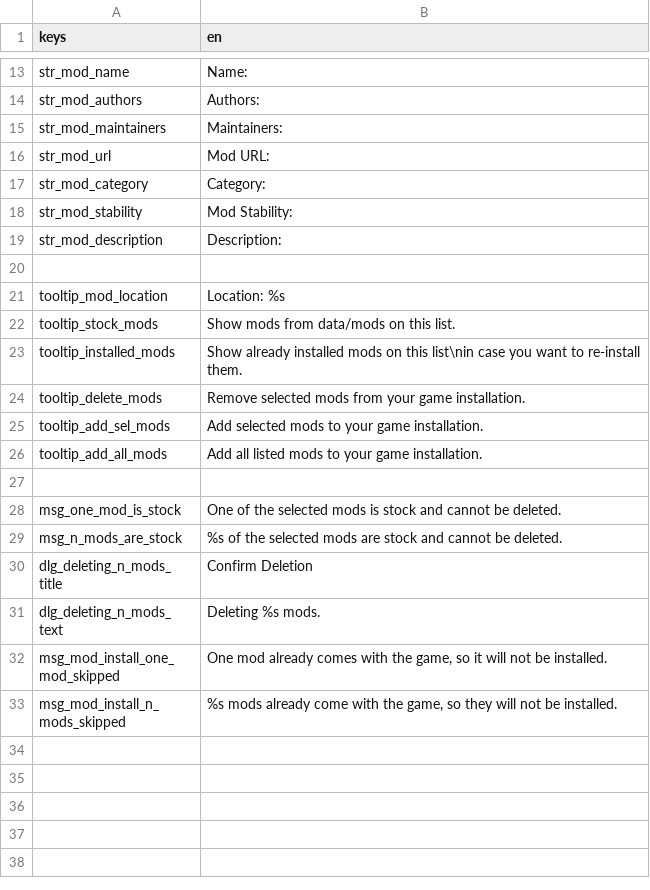
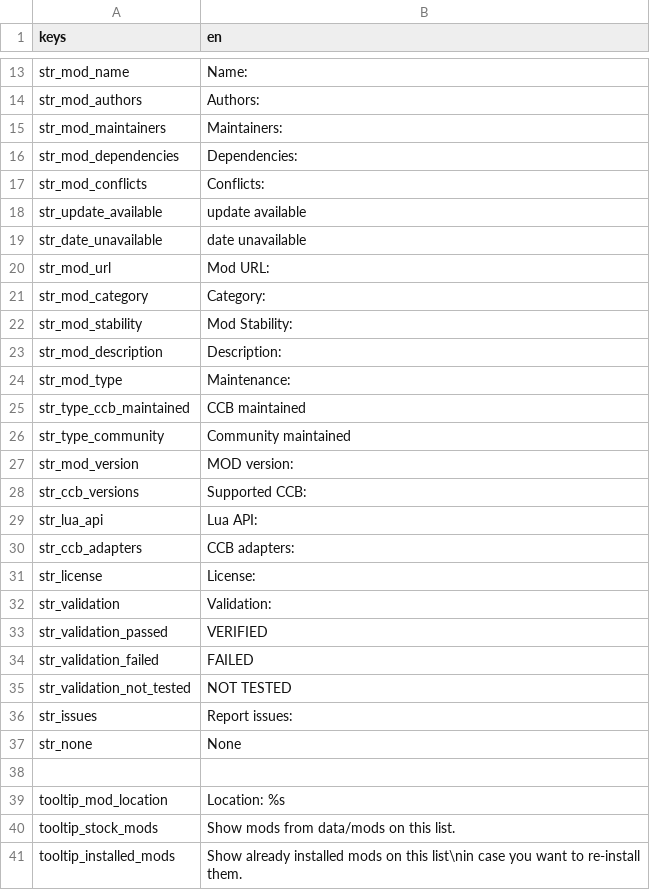
Before and after one commit to CrimsonCrossBunker/Catapult, a CSV file: text/en/mods_tab.csv, drawn as a sheet; only a part is shown, gaps mark what is left out; the shorter side is filled out with more unchanged rows; the diff covers the shown part only; the diff names each change by its address in the sheet, - before the commit and + after, or states it on an @@ line.

```diff
--- a/text/en/mods_tab.csv
+++ b/text/en/mods_tab.csv
+row 16: str_mod_dependencies | Dependencies:
+row 17: str_mod_conflicts | Conflicts:
+row 18: str_update_available | update available
+row 19: str_date_unavailable | date unavailable
+row 24: str_mod_type | Maintenance:
+row 25: str_type_ccb_maintained | CCB maintained
+row 26: str_type_community | Community maintained
+row 27: str_mod_version | MOD version:
+row 28: str_ccb_versions | Supported CCB:
+row 29: str_lua_api | Lua API:
+row 30: str_ccb_adapters | CCB adapters:
+row 31: str_license | License:
+row 32: str_validation | Validation:
+row 33: str_validation_passed | VERIFIED
+row 34: str_validation_failed | FAILED
+row 35: str_validation_not_tested | NOT TESTED
+row 36: str_issues | Report issues:
+row 37: str_none | None
```
Also changed, not shown: 3 added rows elsewhere in this file, text/en/game_tab.csv, text/en/mod_manager.csv, 14 other files.
